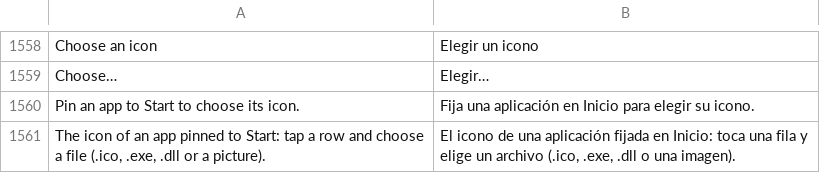
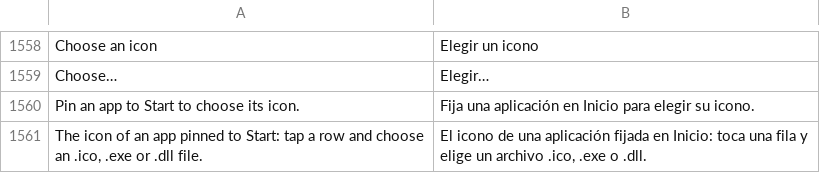
Before and after one commit to Lemxy/WinRust, a TSV file: common/es.tsv, drawn as a sheet; only a part is shown, gaps mark what is left out.

```diff
--- a/common/es.tsv
+++ b/common/es.tsv
@@ -1560,2 +1560,2 @@ Choose…	Elegir…
 Pin an app to Start to choose its icon.	Fija una aplicación en Inicio para elegir su icono.
-The icon of an app pinned to Start: tap a row and choose a file (.ico, .exe, .dll or a picture).	El icono de una aplicación fijada en Inicio: toca una fila y elige un archivo (.ico, .exe, .dll o una imagen).
+The icon of an app pinned to Start: tap a row and choose an .ico, .exe or .dll file.	El icono de una aplicación fijada en Inicio: toca una fila y elige un archivo .ico, .exe o .dll.
```
Also changed, not shown: 2 other files.
